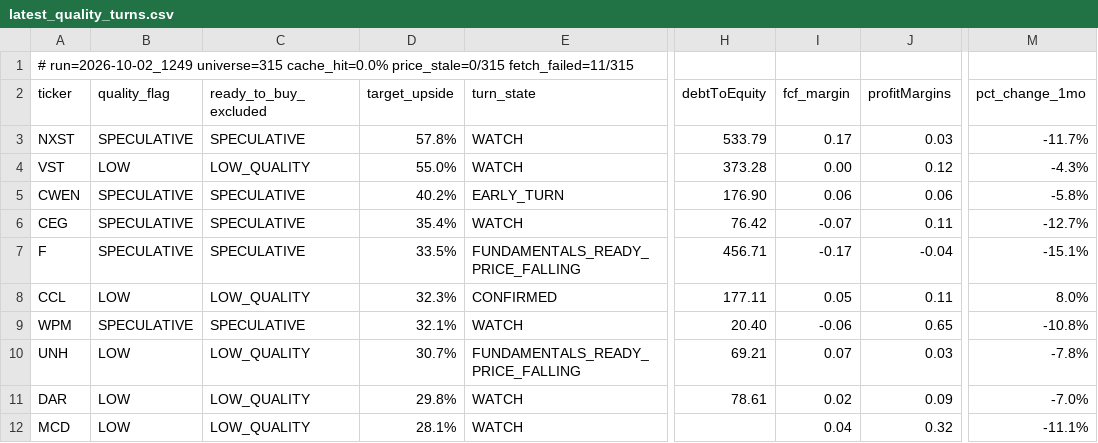
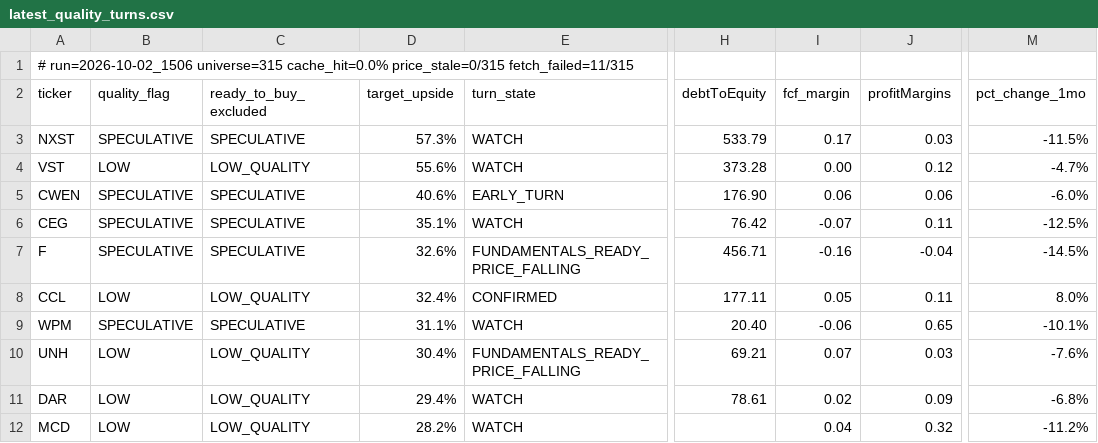
Before and after one commit to uvam3boy-stack/hunter-sk9m3xf7q2, a CSV file: latest_quality_turns.csv, drawn as a sheet; only a part is shown, gaps mark what is left out; the diff names each change by its address in the sheet, - before the commit and + after, or states it on an @@ line.

```diff
--- a/latest_quality_turns.csv
+++ b/latest_quality_turns.csv
-A1 (ticker): # run=2026-10-02_1249 universe=315 cache_hit=0.0%…
+A1 (ticker): # run=2026-10-02_1506 universe=315 cache_hit=0.0%…
-D3 (target_upside): 57.8%
+D3 (target_upside): 57.3%
-M3 (pct_change_1mo): -11.7%
+M3 (pct_change_1mo): -11.5%
-D4 (target_upside): 55.0%
+D4 (target_upside): 55.6%
-M4 (pct_change_1mo): -4.3%
+M4 (pct_change_1mo): -4.7%
-D5 (target_upside): 40.2%
+D5 (target_upside): 40.6%
-M5 (pct_change_1mo): -5.8%
+M5 (pct_change_1mo): -6.0%
-D6 (target_upside): 35.4%
+D6 (target_upside): 35.1%
-M6 (pct_change_1mo): -12.7%
+M6 (pct_change_1mo): -12.5%
-D7 (target_upside): 33.5%
+D7 (target_upside): 32.6%
-I7 (fcf_margin): -0.17
+I7 (fcf_margin): -0.16
-M7 (pct_change_1mo): -15.1%
+M7 (pct_change_1mo): -14.5%
-D8 (target_upside): 32.3%
+D8 (target_upside): 32.4%
-D9 (target_upside): 32.1%
+D9 (target_upside): 31.1%
-M9 (pct_change_1mo): -10.8%
+M9 (pct_change_1mo): -10.1%
-D10 (target_upside): 30.7%
+D10 (target_upside): 30.4%
-M10 (pct_change_1mo): -7.8%
+M10 (pct_change_1mo): -7.6%
-D11 (target_upside): 29.8%
+D11 (target_upside): 29.4%
-M11 (pct_change_1mo): -7.0%
+M11 (pct_change_1mo): -6.8%
-D12 (target_upside): 28.1%
+D12 (target_upside): 28.2%
-M12 (pct_change_1mo): -11.1%
+M12 (pct_change_1mo): -11.2%
```
Also changed, not shown: latest.csv, latest_excluded.csv, 4 other files.
